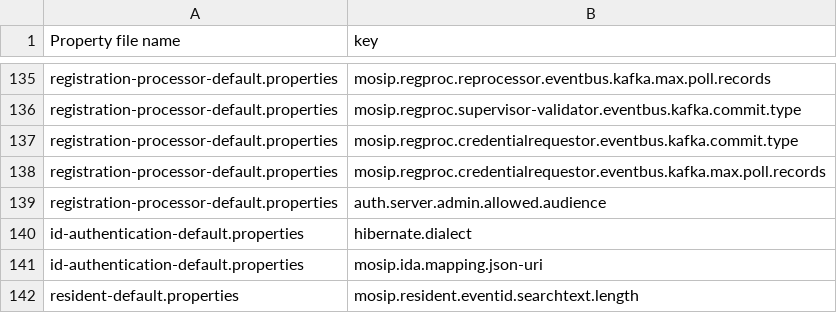
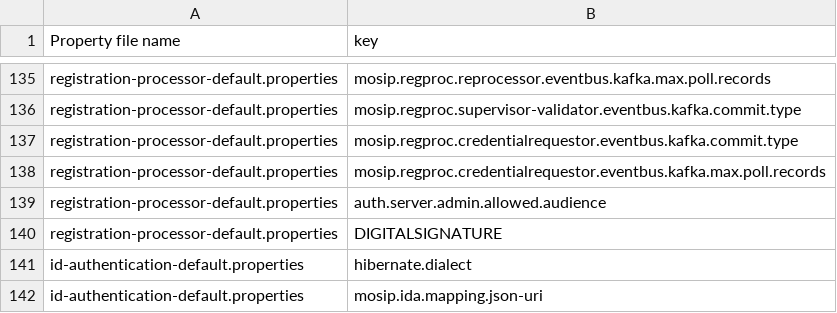
Before and after one commit to adamjbradley/mosip-infra, a CSV file: deployment/v3/utils/prop_migrator/knowledge/latest-Value-takes-priority.csv, drawn as a sheet; only a part is shown, gaps mark what is left out; the shorter side is filled out with more unchanged rows; the diff names each change by its address in the sheet, - before the commit and + after, or states it on an @@ line.

Commit message:
MOSIP-43894 Add DIGITALSIGNATURE to registration properties
Signed-off-by: kameshsr <47484458+kameshsr@users.noreply.github.com>

```diff
--- a/deployment/v3/utils/prop_migrator/knowledge/latest-Value-takes-priority.csv
+++ b/deployment/v3/utils/prop_migrator/knowledge/latest-Value-takes-priority.csv
+row 140: registration-processor-default.properties | DIGITALSIGNATURE
```
